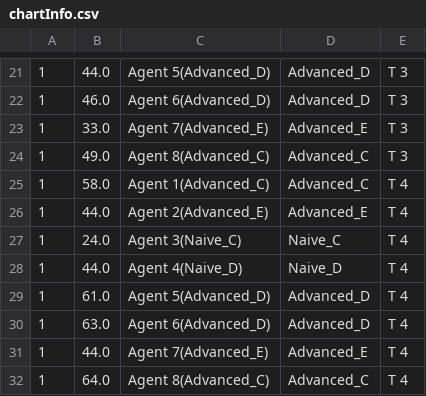
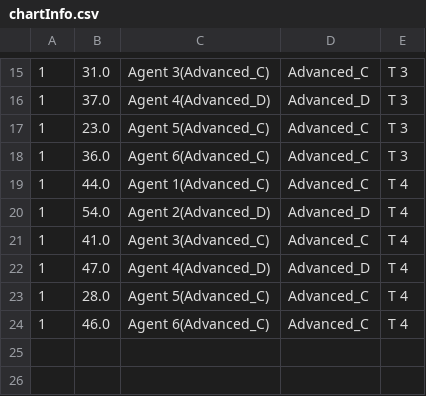
Before and after one commit to jkasante74/Thesis_v2.0, a CSV file: HIR/chartInfo.csv, drawn as a sheet; only a part is shown, gaps mark what is left out; the diff covers the shown part only.

```diff
--- a/HIR/chartInfo.csv
+++ b/HIR/chartInfo.csv
@@ -21,12 +15,10 @@
-1,44.0,Agent 5(Advanced_D) ,Advanced_D,T 3
-1,46.0,Agent 6(Advanced_D) ,Advanced_D,T 3
-1,33.0,Agent 7(Advanced_E) ,Advanced_E,T 3
-1,49.0,Agent 8(Advanced_C) ,Advanced_C,T 3
-1,58.0,Agent 1(Advanced_C) ,Advanced_C,T 4
-1,44.0,Agent 2(Advanced_E) ,Advanced_E,T 4
-1,24.0,Agent 3(Naive_C) ,Naive_C,T 4
-1,44.0,Agent 4(Naive_D) ,Naive_D,T 4
-1,61.0,Agent 5(Advanced_D) ,Advanced_D,T 4
-1,63.0,Agent 6(Advanced_D) ,Advanced_D,T 4
-1,44.0,Agent 7(Advanced_E) ,Advanced_E,T 4
-1,64.0,Agent 8(Advanced_C) ,Advanced_C,T 4
+1,31.0,Agent 3(Advanced_C) ,Advanced_C,T 3
+1,37.0,Agent 4(Advanced_D) ,Advanced_D,T 3
+1,23.0,Agent 5(Advanced_C) ,Advanced_C,T 3
+1,36.0,Agent 6(Advanced_C) ,Advanced_C,T 3
+1,44.0,Agent 1(Advanced_C) ,Advanced_C,T 4
+1,54.0,Agent 2(Advanced_D) ,Advanced_D,T 4
+1,41.0,Agent 3(Advanced_C) ,Advanced_C,T 4
+1,47.0,Agent 4(Advanced_D) ,Advanced_D,T 4
+1,28.0,Agent 5(Advanced_C) ,Advanced_C,T 4
+1,46.0,Agent 6(Advanced_C) ,Advanced_C,T 4
```
Also changed, not shown: 6 removed rows and 26 edited cells elsewhere in this file, HIR/SimLeaderBoard.csv, HIR/SimLog.csv, 15 other files.
